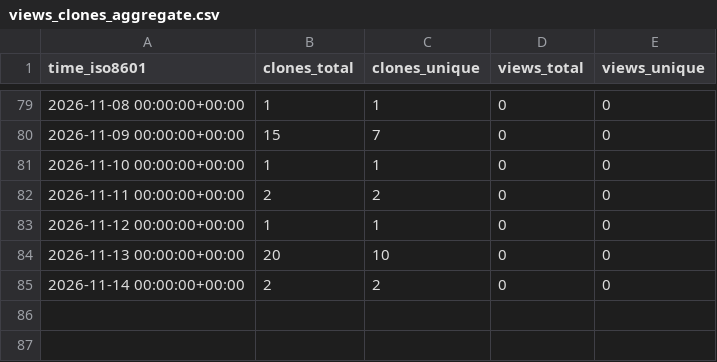
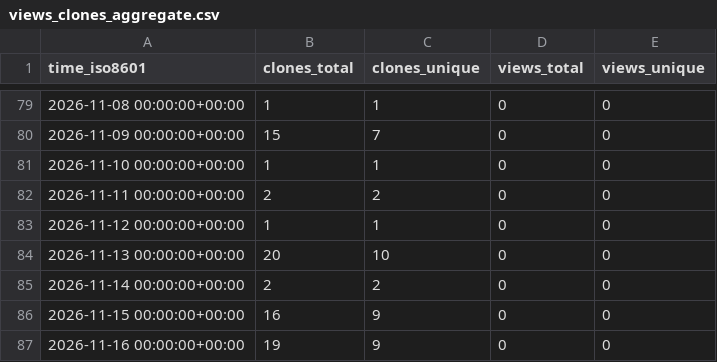
Before and after one commit to giveup/sg-mod, a CSV file: giveup/sg-mod/ghrs-data/views_clones_aggregate.csv, drawn as a sheet; only a part is shown, gaps mark what is left out; the diff names each change by its address in the sheet, - before the commit and + after, or states it on an @@ line.

```diff
--- a/giveup/sg-mod/ghrs-data/views_clones_aggregate.csv
+++ b/giveup/sg-mod/ghrs-data/views_clones_aggregate.csv
+row 86: 2026-11-15 00:00:00+00:00 | 16 | 9 | 0 | 0
+row 87: 2026-11-16 00:00:00+00:00 | 19 | 9 | 0 | 0
```
Also changed, not shown: 1 other file.
